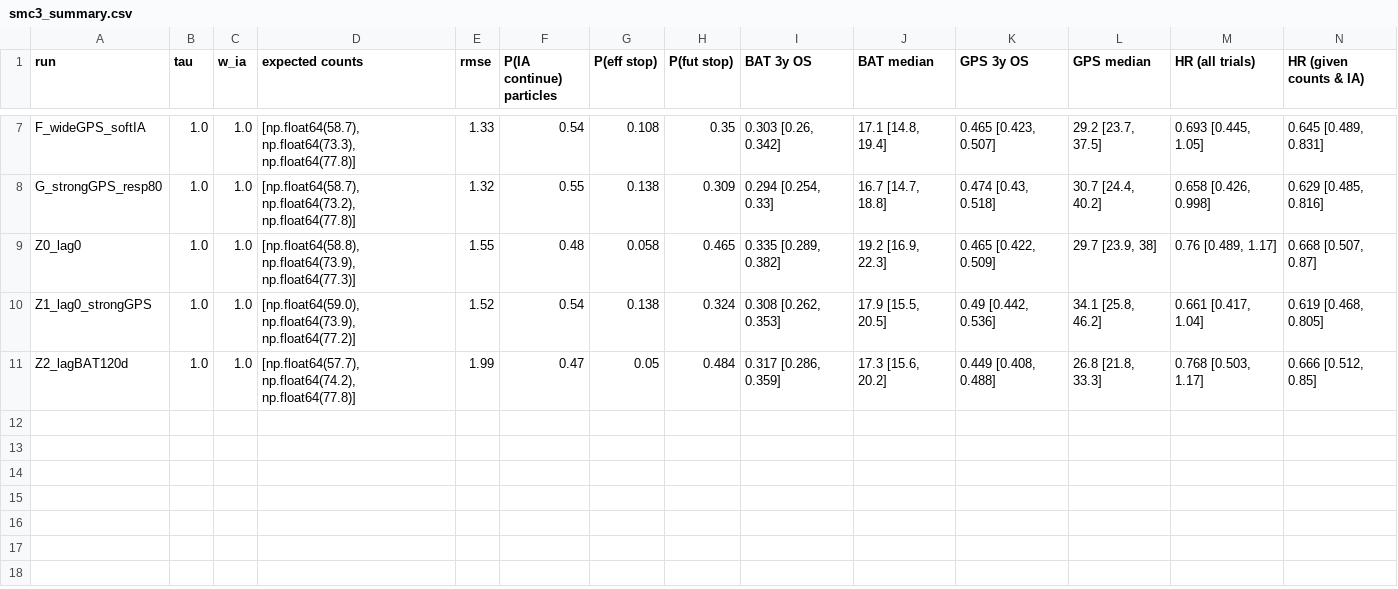
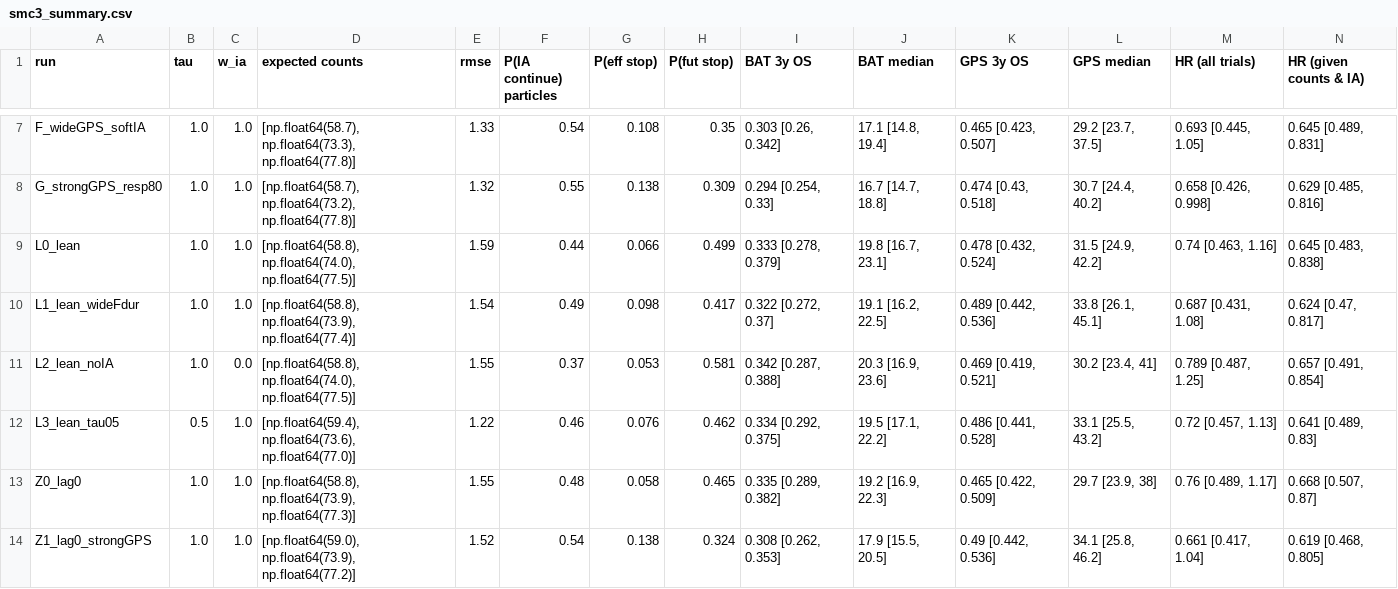
Before and after one commit to Shad0wSeven/sellas, a CSV file: results_v2/smc3_summary.csv, drawn as a sheet; only a part is shown, gaps mark what is left out; the shorter side is filled out with more unchanged rows; rows hold the shown columns only; the diff names each change by its address in the sheet, - before the commit and + after, or states it on an @@ line.

```diff
--- a/results_v2/smc3_summary.csv
+++ b/results_v2/smc3_summary.csv
+row 9: L0_lean | 1.0 | 1.0 | [np.float64(58.8), np.float64(74.0), np.float64(77.5)] | 1.59 | 0.44 | 0.066 | 0.499 | 0.333 [0.278, 0.379] | 19.8 [16.7, 23.1] | 0.478 [0.432, 0.524] | 31.5 [24.9, 42.2] | 0.74 [0.463, 1.16] | 0.645 [0.483, 0.838]
+row 10: L1_lean_wideFdur | 1.0 | 1.0 | [np.float64(58.8), np.float64(73.9), np.float64(77.4)] | 1.54 | 0.49 | 0.098 | 0.417 | 0.322 [0.272, 0.37] | 19.1 [16.2, 22.5] | 0.489 [0.442, 0.536] | 33.8 [26.1, 45.1] | 0.687 [0.431, 1.08] | 0.624 [0.47, 0.817]
+row 11: L2_lean_noIA | 1.0 | 0.0 | [np.float64(58.8), np.float64(74.0), np.float64(77.5)] | 1.55 | 0.37 | 0.053 | 0.581 | 0.342 [0.287, 0.388] | 20.3 [16.9, 23.6] | 0.469 [0.419, 0.521] | 30.2 [23.4, 41] | 0.789 [0.487, 1.25] | 0.657 [0.491, 0.854]
+row 12: L3_lean_tau05 | 0.5 | 1.0 | [np.float64(59.4), np.float64(73.6), np.float64(77.0)] | 1.22 | 0.46 | 0.076 | 0.462 | 0.334 [0.292, 0.375] | 19.5 [17.1, 22.2] | 0.486 [0.441, 0.528] | 33.1 [25.5, 43.2] | 0.72 [0.457, 1.13] | 0.641 [0.489, 0.83]
```
Also changed, not shown: results_v2/smc3_params.csv, 5 other files.
